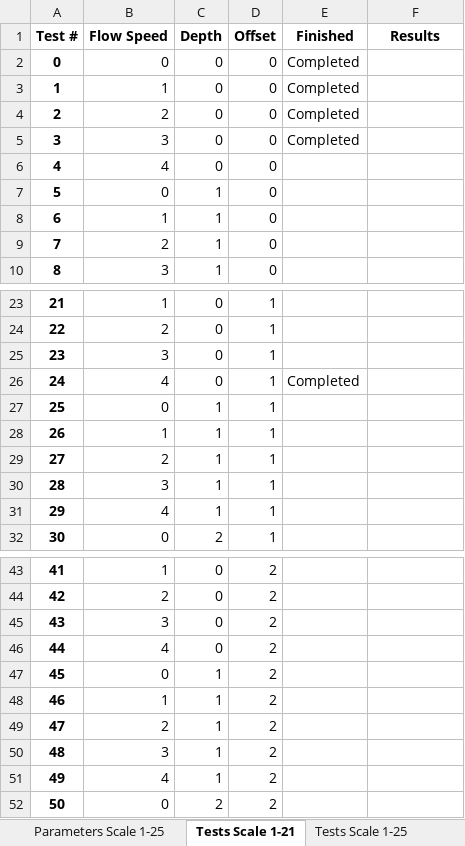
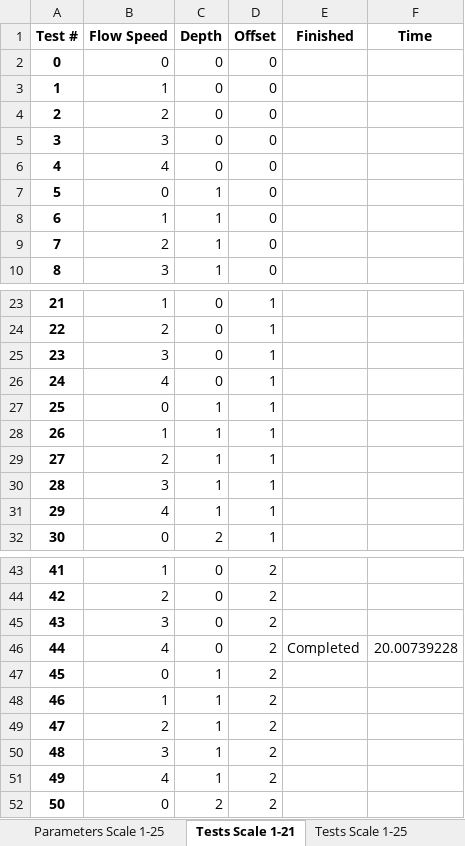
Before and after one commit to erdc/air-water-vv, an Excel workbook: 2d/Interactive/Temp_Flume_GUI/DoE_TempFlume.xlsx, sheet Tests Scale 1-21, drawn as a sheet; only a part is shown, gaps mark what is left out; values as stored, in another font and other column widths than the file's, no borders; the diff names each change by its address in the sheet, - before the commit and + after, or states it on an @@ line.

```diff
--- a/2d/Interactive/Temp_Flume_GUI/DoE_TempFlume.xlsx (sheet Tests Scale 1-21)
+++ b/2d/Interactive/Temp_Flume_GUI/DoE_TempFlume.xlsx (sheet Tests Scale 1-21)
-F1: Results
+F1: Time
-E2:E5 (Finished): Completed
+E2:E5 (Finished): (empty)
-E26 (Finished): Completed
+E26 (Finished): (empty)
-E46 (Finished): (empty)
+E46 (Finished): Completed
-F46 (Time): (empty)
+F46 (Time): 20.00739228
```
Also changed, not shown: sheet Tests Scale 1-25, 6 other files.
